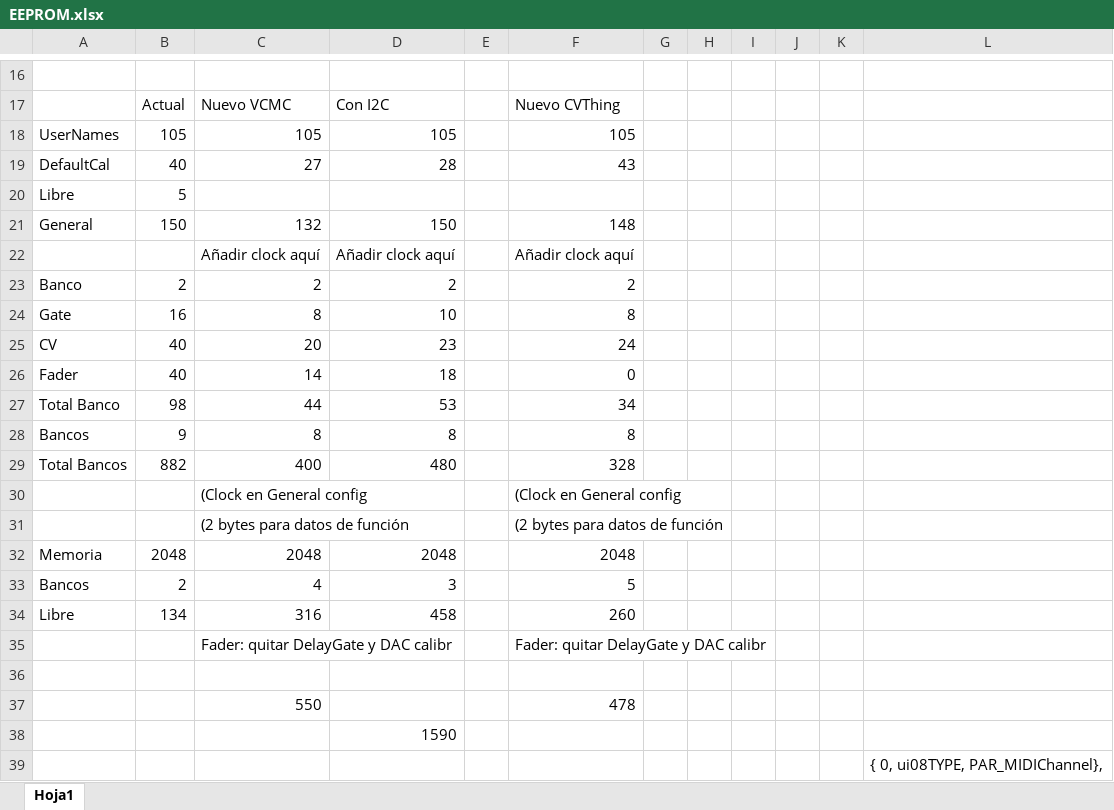
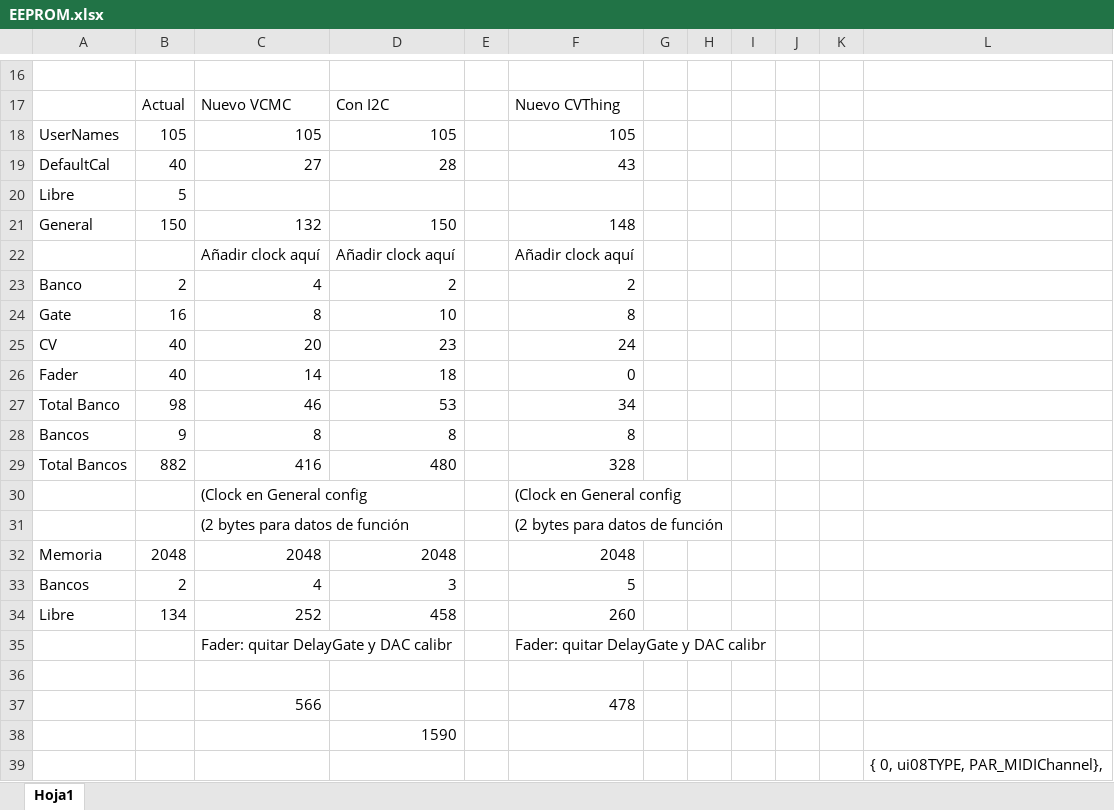
Before and after one commit to Befaco/VCMC, an Excel workbook: EEPROM.xlsx, sheet Hoja1, drawn as a sheet; only a part is shown, gaps mark what is left out; values as stored, in another font and other column widths than the file's, no borders; the diff names each change by its address in the sheet, - before the commit and + after, or states it on an @@ line.

```diff
--- a/EEPROM.xlsx (sheet Hoja1)
+++ b/EEPROM.xlsx (sheet Hoja1)
-C23: 2
+C23: 4
-C27: 44
+C27: 46
-C29: 400
+C29: 416
-C34: 316
+C34: 252
-C37: 550
+C37: 566
```
Also changed, not shown: 14 other files.
